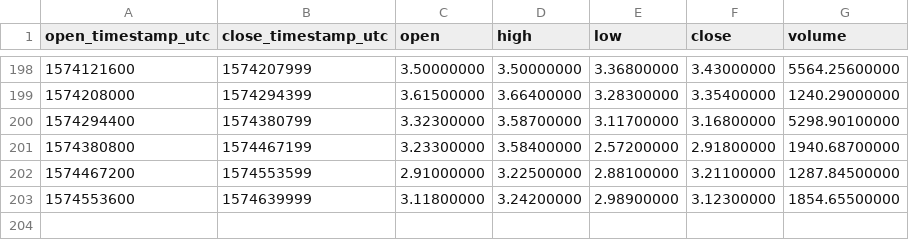
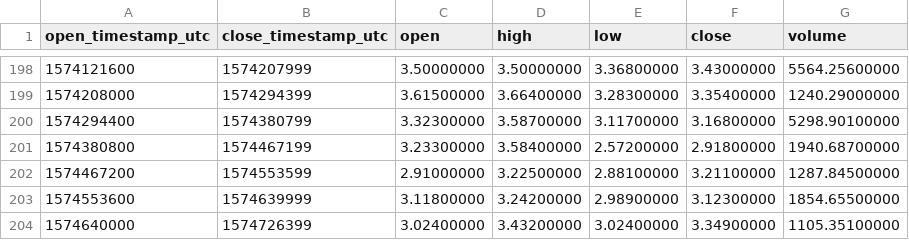
Before and after one commit to cryptobigbro/binance-ATOMTUSD, a CSV file: binance-ATOMTUSD-1d.csv, drawn as a sheet; only a part is shown, gaps mark what is left out.

```diff
--- a/binance-ATOMTUSD-1d.csv
+++ b/binance-ATOMTUSD-1d.csv
@@ -203 +203,2 @@ open_timestamp_utc,close_timestamp_utc,open,high,low,close,volume
 1574553600,1574639999,3.11800000,3.24200000,2.98900000,3.12300000,1854.65500000
+1574640000,1574726399,3.02400000,3.43200000,3.02400000,3.34900000,1105.35100000
```
Also changed, not shown: binance-ATOMTUSD-1h.csv.
